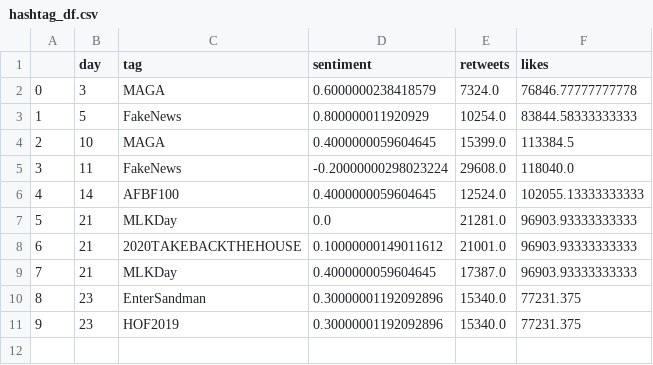
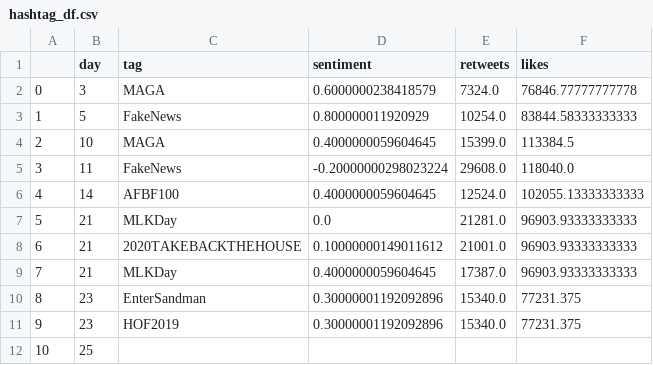
Before and after one commit to snapcrack/trump-tweet-visualization, a CSV file: data/hashtag_df.csv, drawn as a sheet; the diff names each change by its address in the sheet, - before the commit and + after, or states it on an @@ line.

```diff
--- a/data/hashtag_df.csv
+++ b/data/hashtag_df.csv
+row 12: 10 | 25
```
Also changed, not shown: data/bigram_month.csv, data/mention_df.csv, 2 other files.
